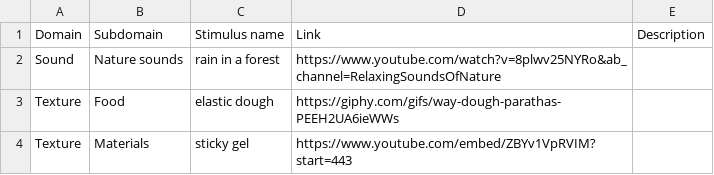
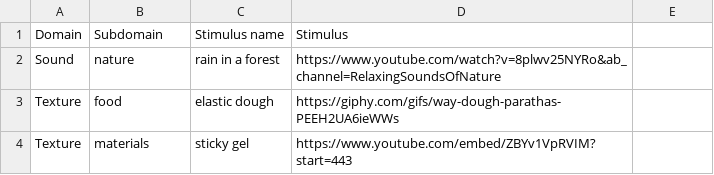
Before and after one commit to BonnieMcLean/Stimuli-for-ideophone-elicitation, a CSV file: stimuli.csv, drawn as a sheet.

Commit message:
Add files via upload

```diff
--- a/stimuli.csv
+++ b/stimuli.csv
@@ -1,4 +1,4 @@
-Domain,Subdomain,Stimulus name,Link,Description
-Sound,Nature sounds,rain in a forest,https://www.youtube.com/watch?v=8plwv25NYRo&ab_channel=RelaxingSoundsOfNature,
-Texture,Food,elastic dough,https://giphy.com/gifs/way-dough-parathas-PEEH2UA6ieWWs,
-Texture,Materials,sticky gel,https://www.youtube.com/embed/ZBYv1VpRVIM?start=443,
+Domain,Subdomain,Stimulus name,Stimulus
+Sound,nature,rain in a forest,https://www.youtube.com/watch?v=8plwv25NYRo&ab_channel=RelaxingSoundsOfNature
+Texture,food,elastic dough,https://giphy.com/gifs/way-dough-parathas-PEEH2UA6ieWWs
+Texture,materials,sticky gel,https://www.youtube.com/embed/ZBYv1VpRVIM?start=443
```
